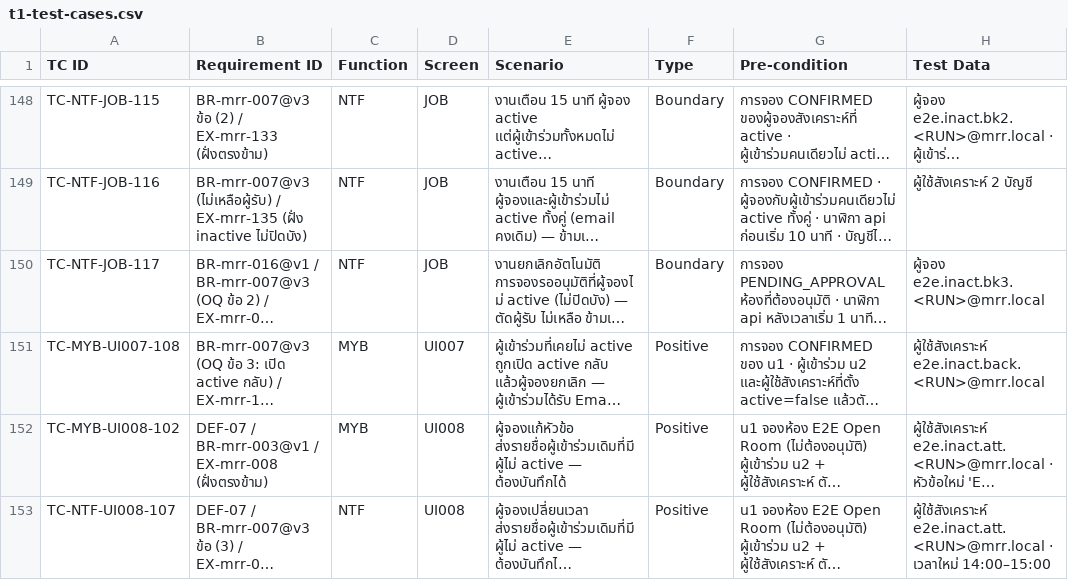
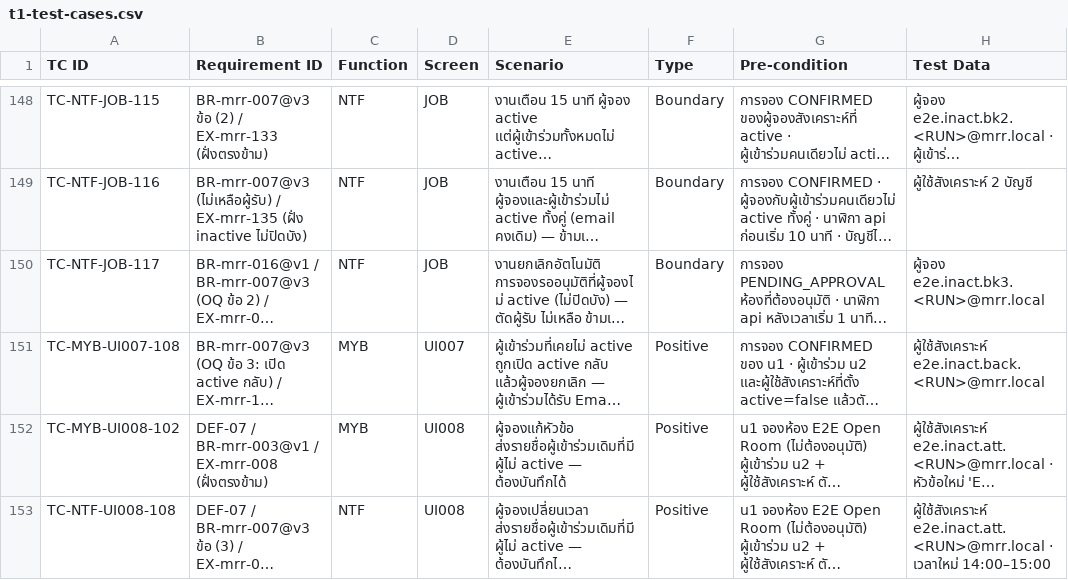
Before and after one commit to noppasorngtn-lab/meetingRoomTrain, a CSV file: docs/qa/t1-test-cases.csv, drawn as a sheet; only a part is shown, gaps mark what is left out; long unchanged cells end in …; the diff names each change by its address in the sheet, - before the commit and + after, or states it on an @@ line.

```diff
--- a/docs/qa/t1-test-cases.csv
+++ b/docs/qa/t1-test-cases.csv
-A153 (TC ID): TC-NTF-UI008-107
+A153 (TC ID): TC-NTF-UI008-108
```
Also changed, not shown: 4 other files.
